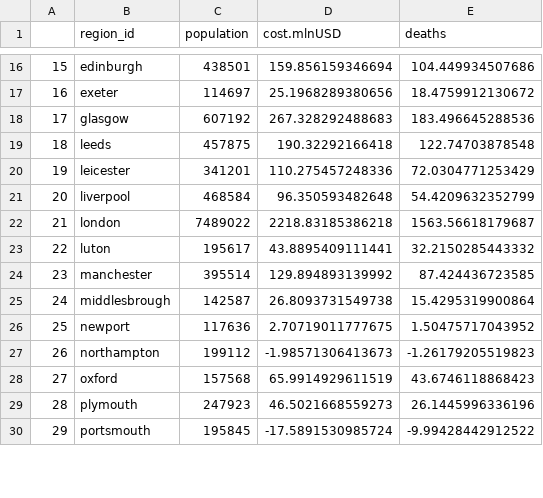
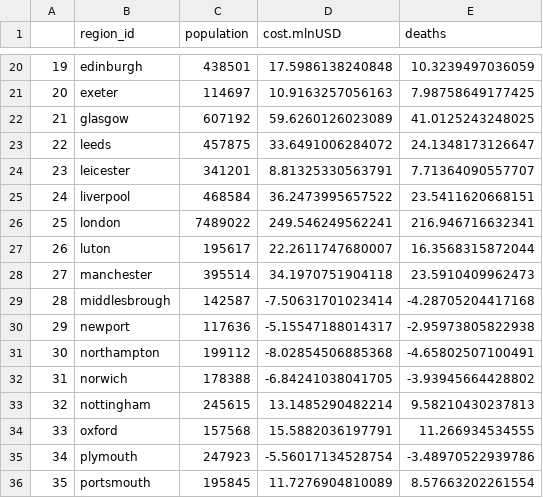
Before and after one commit to energyandcleanair/202009_uk_cities, a CSV file: results/data/health.summary.csv, drawn as a sheet; only a part is shown, gaps mark what is left out; addresses are those after the commit; the diff covers the shown part only; the diff names each change by its address in the sheet, - before the commit and + after, or states it on an @@ line.

```diff
--- a/results/data/health.summary.csv
+++ b/results/data/health.summary.csv
@@ column A renumbered from row 6 down @@
-D20 (cost.mlnUSD): 159.856159346694
+D20 (cost.mlnUSD): 17.5986138240848
-E20 (deaths): 104.449934507686
+E20 (deaths): 10.3239497036059
-D21 (cost.mlnUSD): 25.1968289380656
+D21 (cost.mlnUSD): 10.9163257056163
-E21 (deaths): 18.4759912130672
+E21 (deaths): 7.98758649177425
-D22 (cost.mlnUSD): 267.328292488683
+D22 (cost.mlnUSD): 59.6260126023089
-E22 (deaths): 183.496645288536
+E22 (deaths): 41.0125243248025
-D23 (cost.mlnUSD): 190.32292166418
+D23 (cost.mlnUSD): 33.6491006284072
-E23 (deaths): 122.74703878548
+E23 (deaths): 24.1348173126647
-D24 (cost.mlnUSD): 110.275457248336
+D24 (cost.mlnUSD): 8.81325330563791
-E24 (deaths): 72.0304771253429
+E24 (deaths): 7.71364090557707
-D25 (cost.mlnUSD): 96.350593482648
+D25 (cost.mlnUSD): 36.2473995657522
-E25 (deaths): 54.4209632352799
+E25 (deaths): 23.5411620668151
-D26 (cost.mlnUSD): 2218.83185386218
+D26 (cost.mlnUSD): 249.546249562241
-E26 (deaths): 1563.56618179687
+E26 (deaths): 216.946716632341
-D27 (cost.mlnUSD): 43.8895409111441
+D27 (cost.mlnUSD): 22.2611747680007
-E27 (deaths): 32.2150285443332
+E27 (deaths): 16.3568315872044
-D28 (cost.mlnUSD): 129.894893139992
+D28 (cost.mlnUSD): 34.1970751904118
-E28 (deaths): 87.424436723585
+E28 (deaths): 23.5910409962473
-D29 (cost.mlnUSD): 26.8093731549738
+D29 (cost.mlnUSD): -7.50631701023414
-E29 (deaths): 15.4295319900864
+E29 (deaths): -4.28705204417168
-D30 (cost.mlnUSD): 2.70719011777675
+D30 (cost.mlnUSD): -5.15547188014317
-E30 (deaths): 1.50475717043952
+E30 (deaths): -2.95973805822938
-D31 (cost.mlnUSD): -1.98571306413673
+D31 (cost.mlnUSD): -8.02854506885368
-E31 (deaths): -1.26179205519823
+E31 (deaths): -4.65802507100491
+row 32: 31 | norwich | 178388 | -6.84241038041705 | -3.93945664428802
+row 33: 32 | nottingham | 245615 | 13.1485290482214 | 9.58210430237813
-D34 (cost.mlnUSD): 65.9914929611519
+D34 (cost.mlnUSD): 15.5882036197791
-E34 (deaths): 43.6746118868423
+E34 (deaths): 11.266934534555
-D35 (cost.mlnUSD): 46.5021668559273
+D35 (cost.mlnUSD): -5.56017134528754
-E35 (deaths): 26.1445996336196
+E35 (deaths): -3.48970522939786
-D36 (cost.mlnUSD): -17.5891530985724
+D36 (cost.mlnUSD): 11.7276904810089
-E36 (deaths): -9.99428442912522
+E36 (deaths): 8.57663202261554
```
Also changed, not shown: 4 added rows and 49 edited cells elsewhere in this file, 12 other files.
